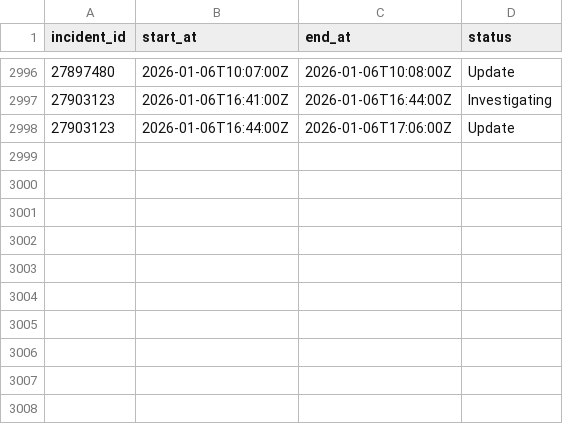
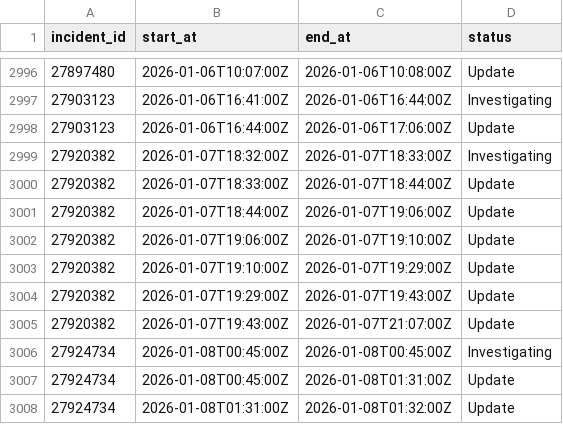
Before and after one commit to mrshu/github-statuses, a CSV file: parsed/segments.csv, drawn as a sheet; only a part is shown, gaps mark what is left out; the diff names each change by its address in the sheet, - before the commit and + after, or states it on an @@ line.

```diff
--- a/parsed/segments.csv
+++ b/parsed/segments.csv
+row 2999: 27920382 | 2026-01-07T18:32:00Z | 2026-01-07T18:33:00Z | Investigating
+row 3000: 27920382 | 2026-01-07T18:33:00Z | 2026-01-07T18:44:00Z | Update
+row 3001: 27920382 | 2026-01-07T18:44:00Z | 2026-01-07T19:06:00Z | Update
+row 3002: 27920382 | 2026-01-07T19:06:00Z | 2026-01-07T19:10:00Z | Update
+row 3003: 27920382 | 2026-01-07T19:10:00Z | 2026-01-07T19:29:00Z | Update
+row 3004: 27920382 | 2026-01-07T19:29:00Z | 2026-01-07T19:43:00Z | Update
+row 3005: 27920382 | 2026-01-07T19:43:00Z | 2026-01-07T21:07:00Z | Update
+row 3006: 27924734 | 2026-01-08T00:45:00Z | 2026-01-08T00:45:00Z | Investigating
+row 3007: 27924734 | 2026-01-08T00:45:00Z | 2026-01-08T01:31:00Z | Update
+row 3008: 27924734 | 2026-01-08T01:31:00Z | 2026-01-08T01:32:00Z | Update
```
Also changed, not shown: parsed/downtime_windows.csv, 1 other file.
